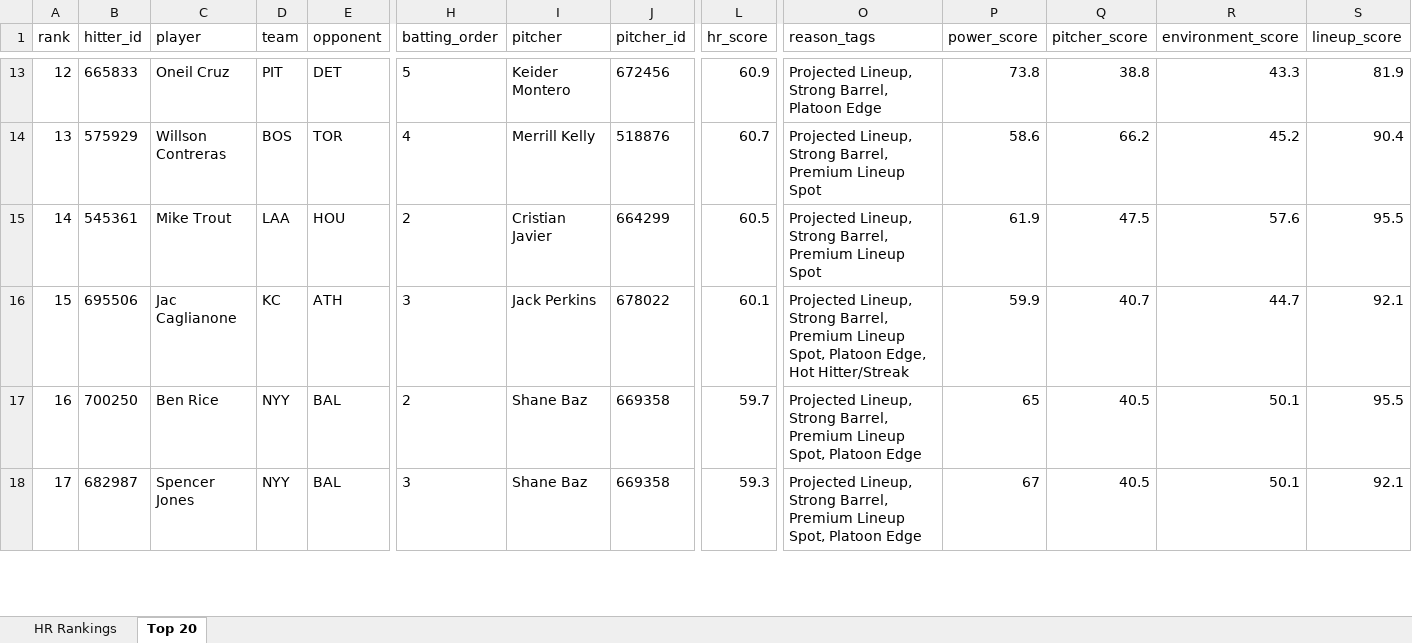
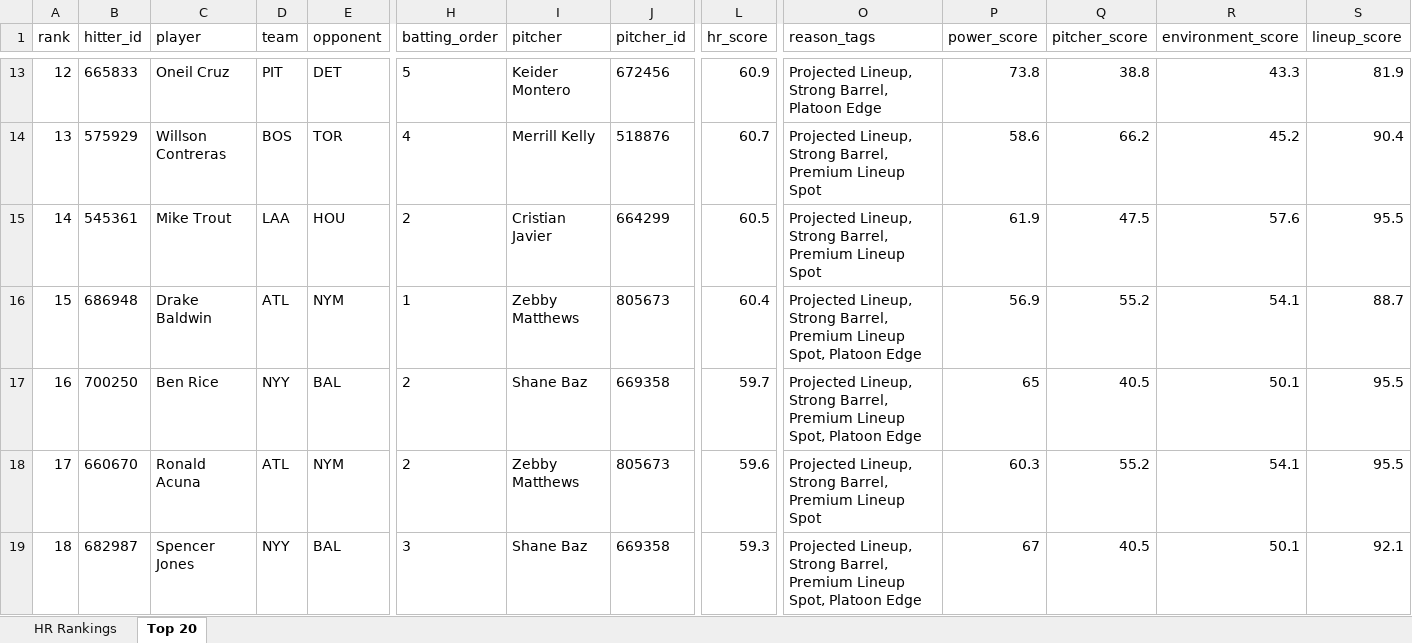
Before and after one commit to etbell28/ghost-analytics, an Excel workbook: outputs/daily/hr_rankings_2026-08-18.xlsx, sheet Top 20, drawn as a sheet; only a part is shown, gaps mark what is left out; values as stored, in another font and other column widths than the file's, no borders; addresses are those after the commit; rows hold the shown columns only; the diff covers the shown part only; the diff names each change by its address in the sheet, - before the commit and + after, or states it on an @@ line.

```diff
--- a/outputs/daily/hr_rankings_2026-08-18.xlsx (sheet Top 20)
+++ b/outputs/daily/hr_rankings_2026-08-18.xlsx (sheet Top 20)
-B16 (hitter_id): 695506
+B16 (hitter_id): 686948
-C16 (player): Jac Caglianone
+C16 (player): Drake Baldwin
-D16 (team): KC
+D16 (team): ATL
-E16 (opponent): ATH
+E16 (opponent): NYM
-H16 (batting_order): 3
+H16 (batting_order): 1
-I16 (pitcher): Jack Perkins
+I16 (pitcher): Zebby Matthews
-J16 (pitcher_id): 678022
+J16 (pitcher_id): 805673
-L16 (hr_score): 60.1
+L16 (hr_score): 60.4
-O16 (reason_tags): …Spot, Platoon Edge, Hot Hitter/Streak
+O16 (reason_tags): …Spot, Platoon Edge
-P16 (power_score): 59.9
+P16 (power_score): 56.9
-Q16 (pitcher_score): 40.7
+Q16 (pitcher_score): 55.2
-R16 (environment_score): 44.7
+R16 (environment_score): 54.1
-S16 (lineup_score): 92.1
+S16 (lineup_score): 88.7
+row 18: 17 | 660670 | Ronald Acuna | ATL | NYM | 2 | Zebby Matthews | 805673 | 59.6 | Projected Lineup, Strong Barrel, Premium Lineup Spot | 60.3 | 55.2 | 54.1 | 95.5
-A19 (rank): 17
+A19 (rank): 18
```
Also changed, not shown: 1 added row, 2 removed rows and 49 edited cells elsewhere in this sheet, sheet HR Rankings, outputs/hr_rankings.xlsx, 8 other files.
